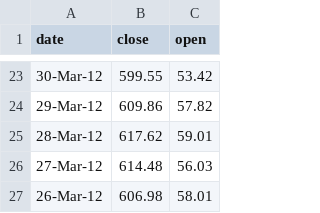
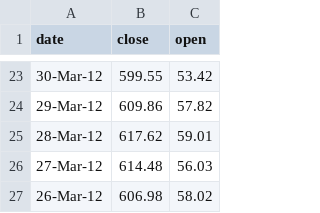
Before and after one commit to kushani17/crm-tutorial, a CSV file: Cuttings1.csv, drawn as a sheet; only a part is shown, gaps mark what is left out.

Commit message:
Update Cuttings1.csv

```diff
--- a/Cuttings1.csv
+++ b/Cuttings1.csv
@@ -26,2 +26,2 @@ date,close,open
 27-Mar-12,614.48,56.03
-26-Mar-12,606.98,58.01
+26-Mar-12,606.98,58.02
```
